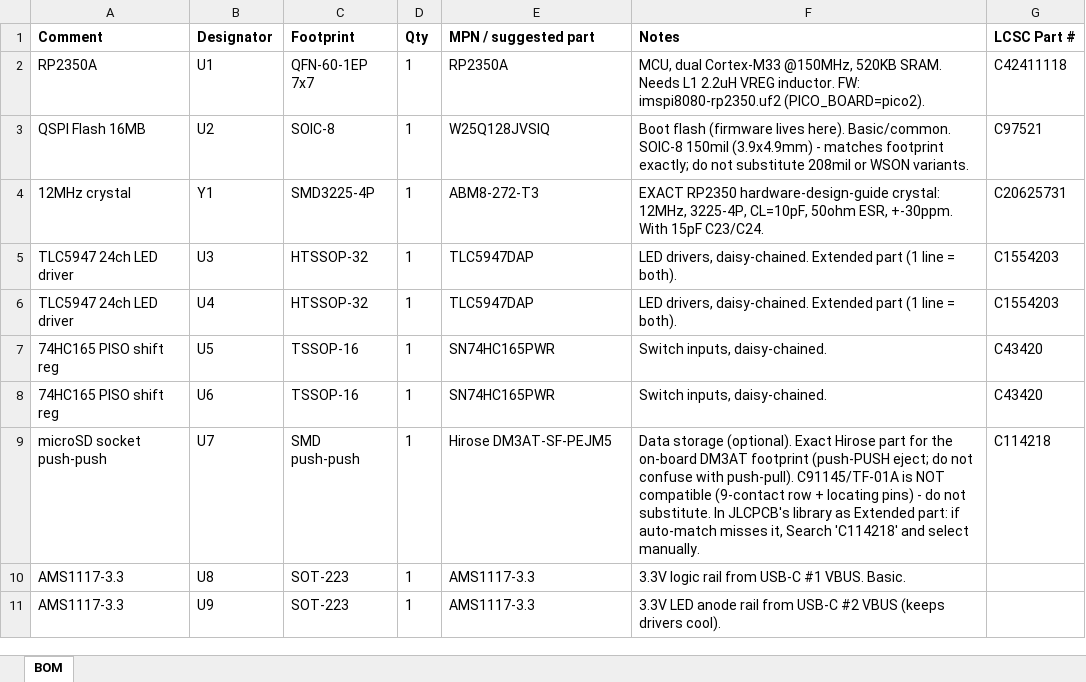
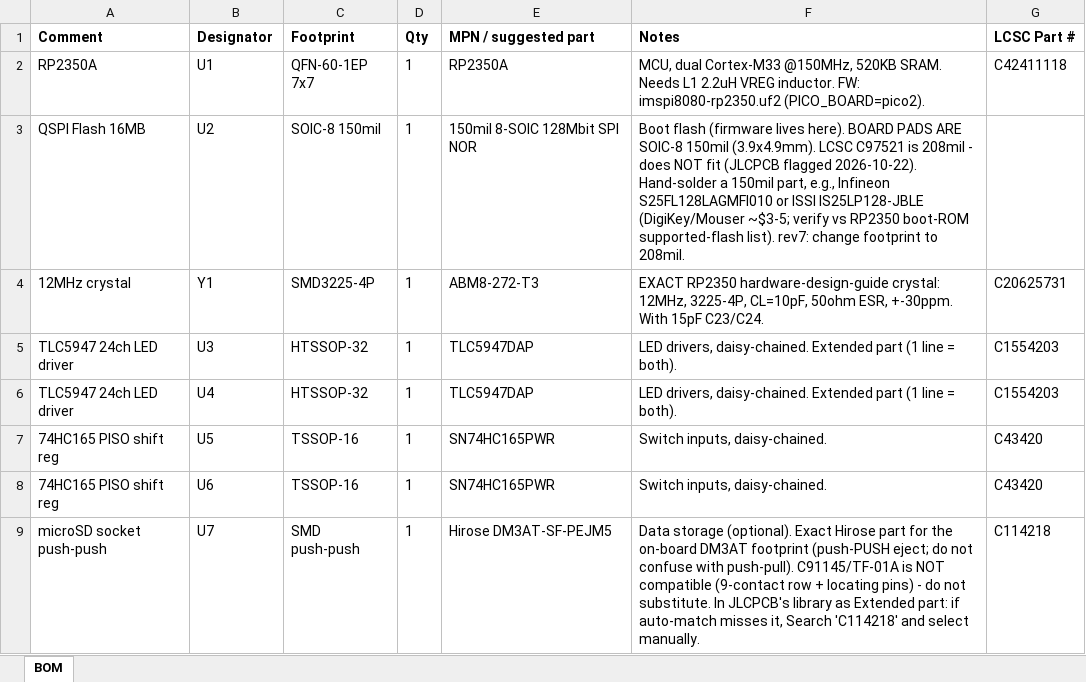
Before and after one commit to sean-galloway/RaspberyPi-IMSAI-8080, an Excel workbook: hardware/fab-rev6/imspi8080-rev6-bom.xlsx, sheet BOM, drawn as a sheet; only a part is shown; the shorter side is filled out with more unchanged rows; values as stored, in another font and other column widths than the file's, no borders; the diff names each change by its address in the sheet, - before the commit and + after, or states it on an @@ line.

Commit message:
fab(rev6.1): U2 flash package error found (C97521=208mil vs 150mil pads) - BOM corrected, toggle placement images for JLCPCB
- JLCPCB pre-assembly review flagged U2 package/pad mismatch: C97521
  'W25Q128JVSIQ' is SOIC-8 208mil (JLCPCB part page + Winbond
  datasheet) but board pads are 150mil; error carried since rev5.
  Resolution: option B - U2 unpopulated + refund, flash hand-soldered
  (BOOTSEL UF2 programming works with empty flash). BOM U2 row
  corrected, LCSC cell left blank deliberately; rev7 to move footprint
  to 208mil (TODO.md).
- JLCPCB also asked for placement clarification of the 12 toggles
  (TH MTS-102/103 lugs onto SMD pads): added annotated renders
  placement-toggles-full.png / placement-toggles-zoom.png
  (circle = SWD{n}V/S/G pad triad, edge notch = bushing void).

```diff
--- a/hardware/fab-rev6/imspi8080-rev6-bom.xlsx (sheet BOM)
+++ b/hardware/fab-rev6/imspi8080-rev6-bom.xlsx (sheet BOM)
-C3 (Footprint): SOIC-8
+C3 (Footprint): SOIC-8 150mil
-E3 (MPN / suggested part): W25Q128JVSIQ
+E3 (MPN / suggested part): 150mil 8-SOIC 128Mbit SPI NOR
-F3 (Notes): …lives here). Basic/common. SOIC-8 150mil (3.9x4.9mm) - matches footprint exactly; do not substitute 208mil or WSON variants.
+F3 (Notes): …lives here). BOARD PADS ARE SOIC-8 150mil (3.9x4.9mm). LCSC C97521 is 208mil - does NOT fit (JLCPCB flagged 2026-10-22). Hand-solder a 150mil part, e.g., Infineon S25FL128LAGMFI010 or ISSI IS25LP128-JBLE (DigiKey/Mouser ~$3-5; verify vs RP2350 boot-ROM supported-flash list). rev7: change footprint to 208mil.
-G3 (LCSC Part #): C97521
+G3 (LCSC Part #): (empty)
```
Also changed, not shown: 5 other files.
